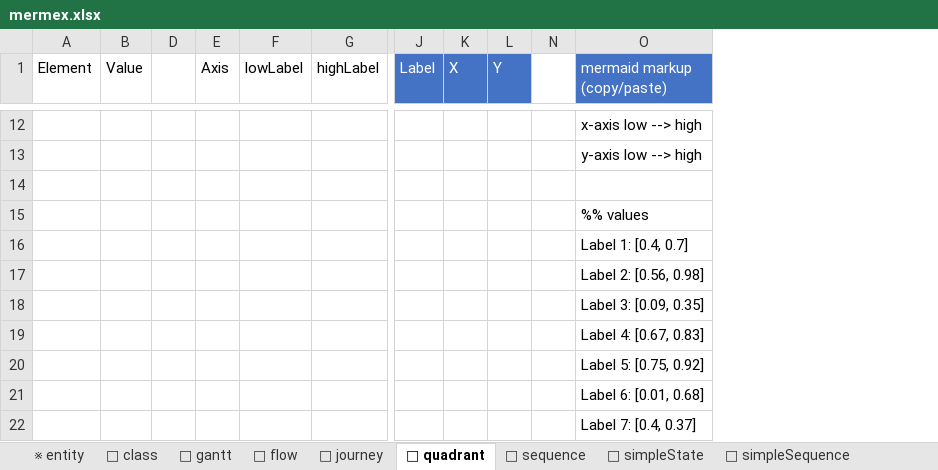
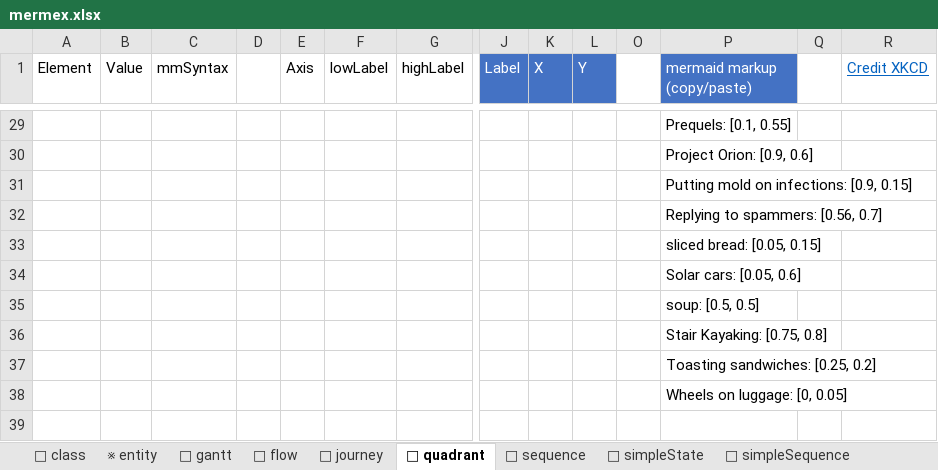
Before and after one commit to pgaljan/mermex, an Excel workbook: mermex.xlsx, sheet 🔳 quadrant, drawn as a sheet; only a part is shown, gaps mark what is left out; values as stored, in another font and other column widths than the file's, no borders; charts and pictures and conditional formats and table styles not drawn; removed rows and columns are numbered as before the commit, all else as after; rows hold the shown columns only; the diff covers the shown part only; the diff names each change by its address in the sheet, - before the commit and + after, or states it on an @@ line.

Commit message:
Add files via upload
improved quadrants

```diff
--- a/mermex.xlsx (sheet 🔳 quadrant)
+++ b/mermex.xlsx (sheet 🔳 quadrant)
@@ sheet tab order changed: 🔀 class | ※ entity | 📆 gantt | 🔀 flow | 🗾 journey | 🔳 quadrant | 🔢 sequence | 🔄 simpleState | 🔢 simpleSequence @@
@@ column C (mmSyntax) unhidden, empty @@
+column Q, empty
+column R (Credit XKCD), empty
-P29 (mermaid markup (copy/paste)): x-axis low --> high
+P29 (mermaid markup (copy/paste)): Prequels: [0.1, 0.55]
-P30 (mermaid markup (copy/paste)): y-axis low --> high
+P30 (mermaid markup (copy/paste)): Project Orion: [0.9, 0.6]
-row 14: (empty)
-P31 (mermaid markup (copy/paste)): %% values
+P31 (mermaid markup (copy/paste)): Putting mold on infections: [0.9, 0.15]
-P32 (mermaid markup (copy/paste)): Label 1: [0.4, 0.7]
+P32 (mermaid markup (copy/paste)): Replying to spammers: [0.56, 0.7]
-P33 (mermaid markup (copy/paste)): Label 2: [0.56, 0.98]
+P33 (mermaid markup (copy/paste)): sliced bread: [0.05, 0.15]
-P34 (mermaid markup (copy/paste)): Label 3: [0.09, 0.35]
+P34 (mermaid markup (copy/paste)): Solar cars: [0.05, 0.6]
-P35 (mermaid markup (copy/paste)): Label 4: [0.67, 0.83]
+P35 (mermaid markup (copy/paste)): soup: [0.5, 0.5]
-P36 (mermaid markup (copy/paste)): Label 5: [0.75, 0.92]
+P36 (mermaid markup (copy/paste)): Stair Kayaking: [0.75, 0.8]
-P37 (mermaid markup (copy/paste)): Label 6: [0.01, 0.68]
+P37 (mermaid markup (copy/paste)): Toasting sandwiches: [0.25, 0.2]
-P38 (mermaid markup (copy/paste)): Label 7: [0.4, 0.37]
+P38 (mermaid markup (copy/paste)): Wheels on luggage: [0, 0.05]
```
Also changed, not shown: 23 added rows, 6 removed rows, 18 edited cells and cell formats elsewhere in this sheet, sheet supporting tables, formulas that keep their value, hidden cells, charts or pictures.
